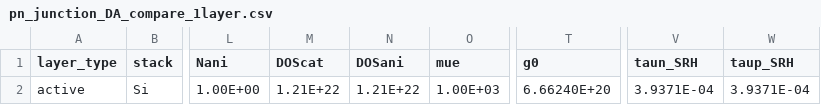
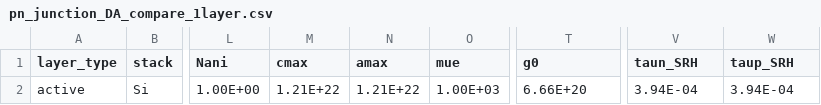
Before and after one commit to barnesgroupICL/Driftfusion, a CSV file: Input_files/pn_junction_DA_compare_1layer.csv, drawn as a sheet; only a part is shown, gaps mark what is left out; the diff names each change by its address in the sheet, - before the commit and + after, or states it on an @@ line.

Commit message:
Updated cmax and amax variable names

```diff
--- a/Input_files/pn_junction_DA_compare_1layer.csv
+++ b/Input_files/pn_junction_DA_compare_1layer.csv
-M1: DOScat
+M1: cmax
-N1: DOSani
+N1: amax
-T2 (g0): 6.66240E+20
+T2 (g0): 6.66E+20
-V2 (taun_SRH): 3.9371E-04
+V2 (taun_SRH): 3.94E-04
-W2 (taup_SRH): 3.9371E-04
+W2 (taup_SRH): 3.94E-04
```
Also changed, not shown: Input_files/3_layer_methods_test1a.csv, Input_files/3_layer_methods_test1b.csv, 4 other files.
